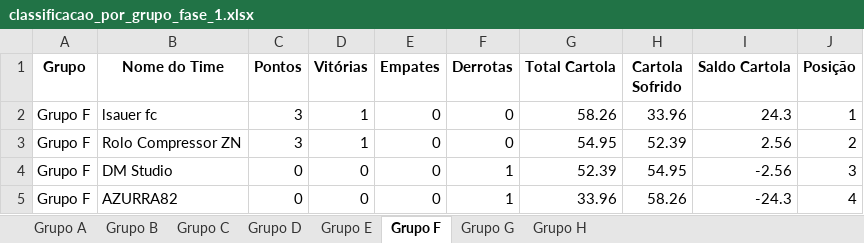
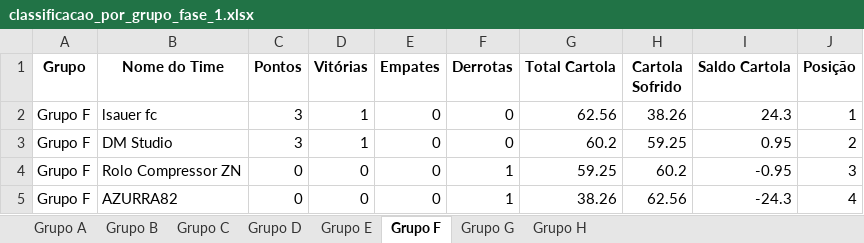
Before and after one commit to FernandoBC23/cartola_2026, an Excel workbook: libertadores/datasets_liberta/classificacao_por_grupo_fase_1.xlsx, sheet Grupo F, drawn as a sheet; values as stored, in another font and other column widths than the file's, no borders; removed rows and columns are numbered as before the commit, all else as after; the diff names each change by its address in the sheet, - before the commit and + after, or states it on an @@ line.

```diff
--- a/libertadores/datasets_liberta/classificacao_por_grupo_fase_1.xlsx (sheet Grupo F)
+++ b/libertadores/datasets_liberta/classificacao_por_grupo_fase_1.xlsx (sheet Grupo F)
-G2 (Total Cartola): 58.26
+G2 (Total Cartola): 62.56
-H2 (Cartola Sofrido): 33.96
+H2 (Cartola Sofrido): 38.26
-row 3: Grupo F | Rolo Compressor ZN | 3 | 1 | 0 | 0 | 54.95 | 52.39 | 2.56 | 2
-C3 (Pontos): 0
+C3 (Pontos): 3
-D3 (Vitórias): 0
+D3 (Vitórias): 1
-F3 (Derrotas): 1
+F3 (Derrotas): 0
-G3 (Total Cartola): 52.39
+G3 (Total Cartola): 60.2
-H3 (Cartola Sofrido): 54.95
+H3 (Cartola Sofrido): 59.25
-I3 (Saldo Cartola): -2.56
+I3 (Saldo Cartola): 0.95
-J3 (Posição): 3
+J3 (Posição): 2
+row 4: Grupo F | Rolo Compressor ZN | 0 | 0 | 0 | 1 | 59.25 | 60.2 | -0.95 | 3
-G5 (Total Cartola): 33.96
+G5 (Total Cartola): 38.26
-H5 (Cartola Sofrido): 58.26
+H5 (Cartola Sofrido): 62.56
```
Also changed, not shown: sheet Grupo G, sheet Grupo B, sheet Grupo C, sheet Grupo D, sheet Grupo E, sheet Grupo H, 1 more sheet, liga_classica/datasets_liga_classica/Pontuacoes_Liga_Classica_Aluna_Completa.xlsx, liga_classica/datasets_liga_classica/Pontuacoes_Liga_Classica_Completa.xlsx, 55 other files.
